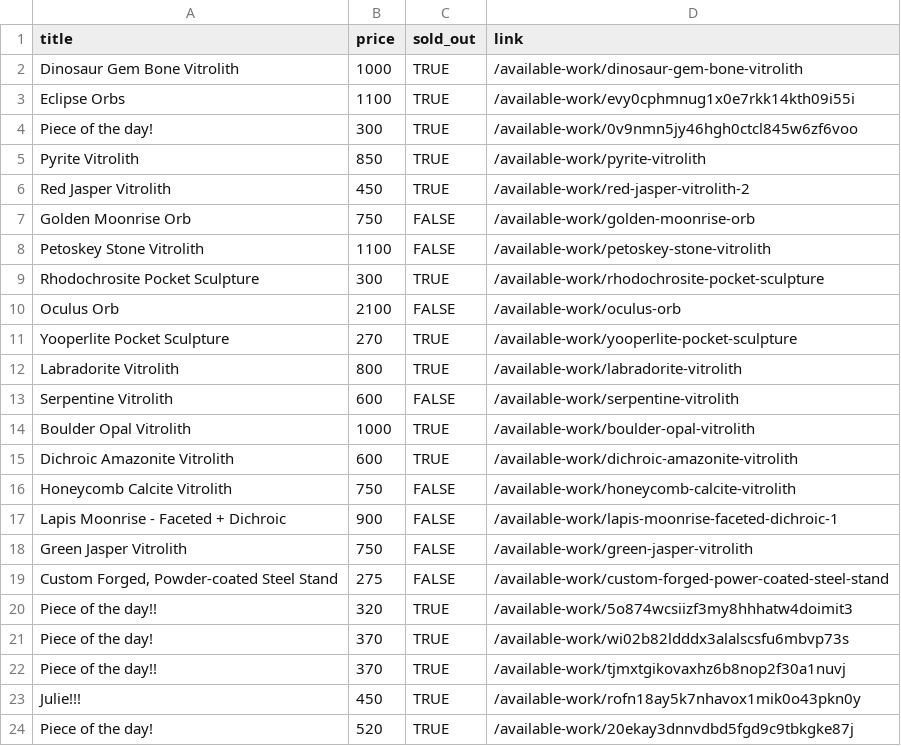
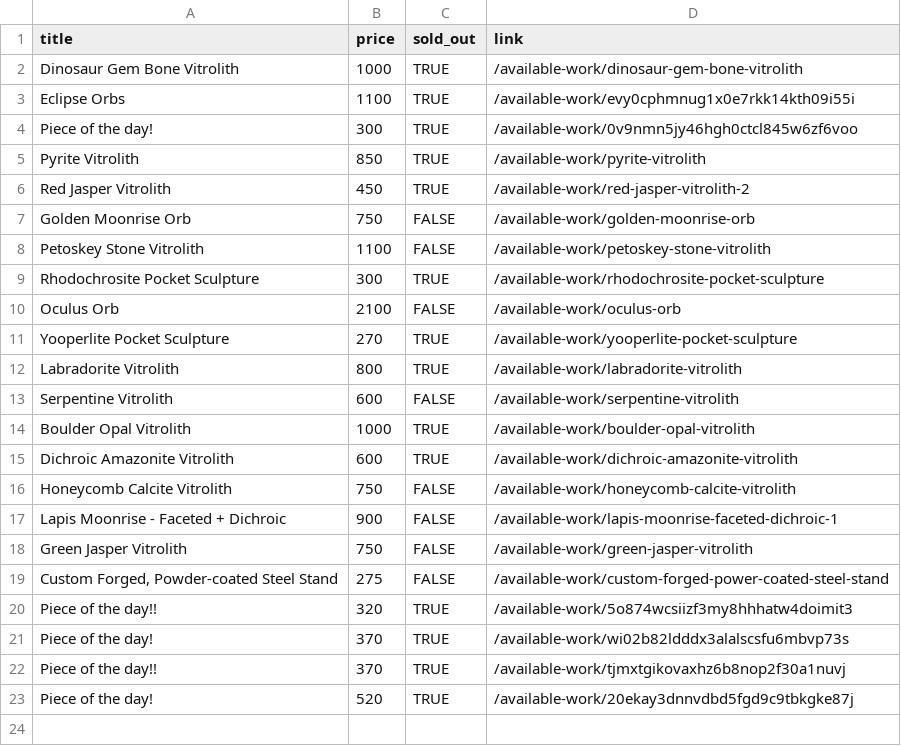
Before and after one commit to hadley/available-work, a CSV file: products.csv, drawn as a sheet.

Commit message:
https://github.com/hadley/available-work/actions/runs/44251263324

```diff
--- a/products.csv
+++ b/products.csv
@@ -22,3 +22,2 @@
 "Piece of the day!!",370,TRUE,"/available-work/tjmxtgikovaxhz6b8nop2f30a1nuvj"
-"Julie!!!",450,TRUE,"/available-work/rofn18ay5k7nhavox1mik0o43pkn0y"
 "Piece of the day!",520,TRUE,"/available-work/20ekay3dnnvdbd5fgd9c9tbkgke87j"
```
